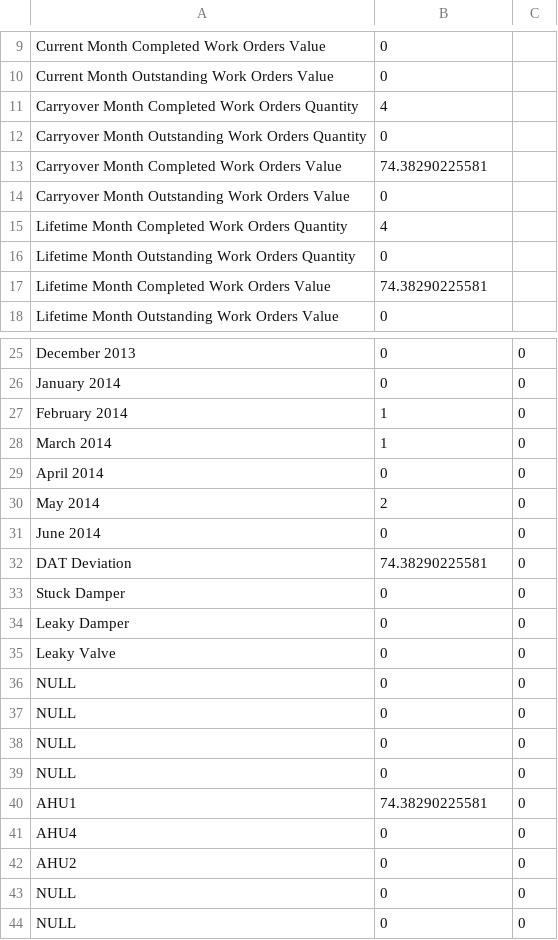
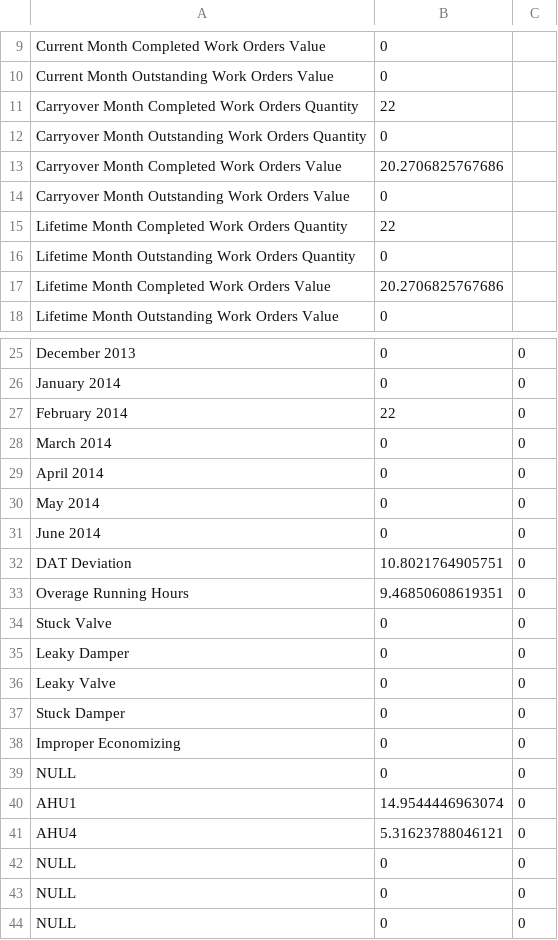
Before and after one commit to dddomin3/SavingsCalc, a CSV file: ReportData_save.csv, drawn as a sheet; only a part is shown, gaps mark what is left out; the diff covers the shown part only.

```diff
--- a/ReportData_save.csv
+++ b/ReportData_save.csv
@@ -10,9 +10,9 @@ Current Month Completed Work Orders Value,0
 Current Month Outstanding Work Orders Value,0
-Carryover Month Completed Work Orders Quantity,4
+Carryover Month Completed Work Orders Quantity,22
 Carryover Month Outstanding Work Orders Quantity,0
-Carryover Month Completed Work Orders Value,74.38290225581
+Carryover Month Completed Work Orders Value,20.2706825767686
 Carryover Month Outstanding Work Orders Value,0
-Lifetime Month Completed Work Orders Quantity,4
+Lifetime Month Completed Work Orders Quantity,22
 Lifetime Month Outstanding Work Orders Quantity,0
-Lifetime Month Completed Work Orders Value,74.38290225581
+Lifetime Month Completed Work Orders Value,20.2706825767686
 Lifetime Month Outstanding Work Orders Value,0
@@ -26,18 +26,18 @@ December 2013,0,0
 January 2014,0,0
-February 2014,1,0
-March 2014,1,0
+February 2014,22,0
+March 2014,0,0
 April 2014,0,0
-May 2014,2,0
+May 2014,0,0
 June 2014,0,0
-DAT Deviation,74.38290225581,0
-Stuck Damper,0,0
+DAT Deviation,10.8021764905751,0
+Overage Running Hours,9.46850608619351,0
+Stuck Valve,0,0
 Leaky Damper,0,0
 Leaky Valve,0,0
+Stuck Damper,0,0
+Improper Economizing,0,0
 NULL,0,0
+AHU1,14.9544446963074,0
+AHU4,5.31623788046121,0
 NULL,0,0
-NULL,0,0
-NULL,0,0
-AHU1,74.38290225581,0
-AHU4,0,0
-AHU2,0,0
 NULL,0,0
```
Also changed, not shown: 3 edited cells elsewhere in this file, HistoryConsole.csv, HistoryConsole_NEW.csv, 10 other files.
